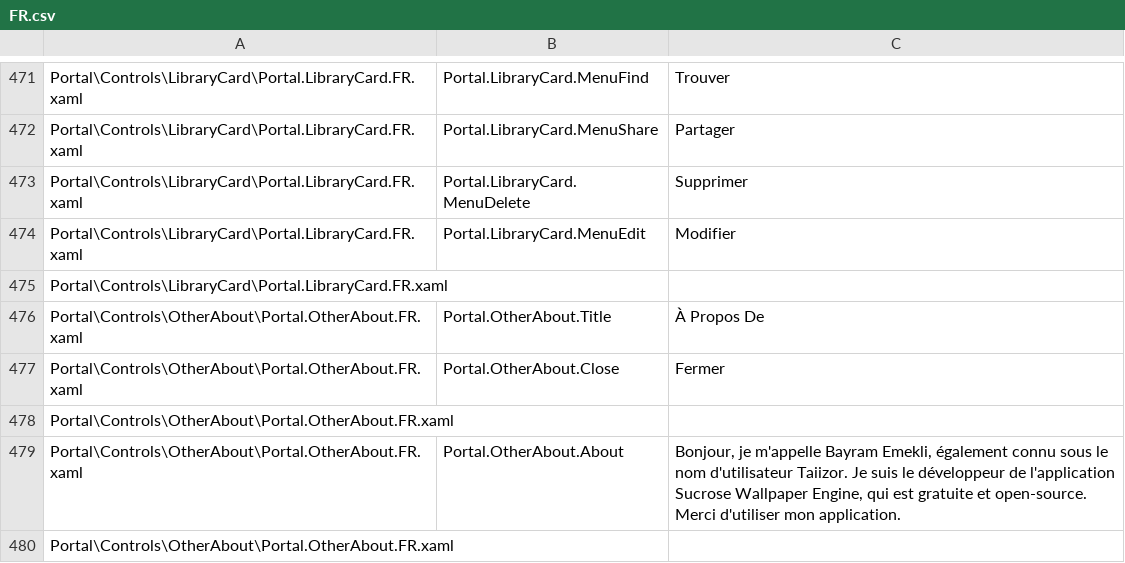
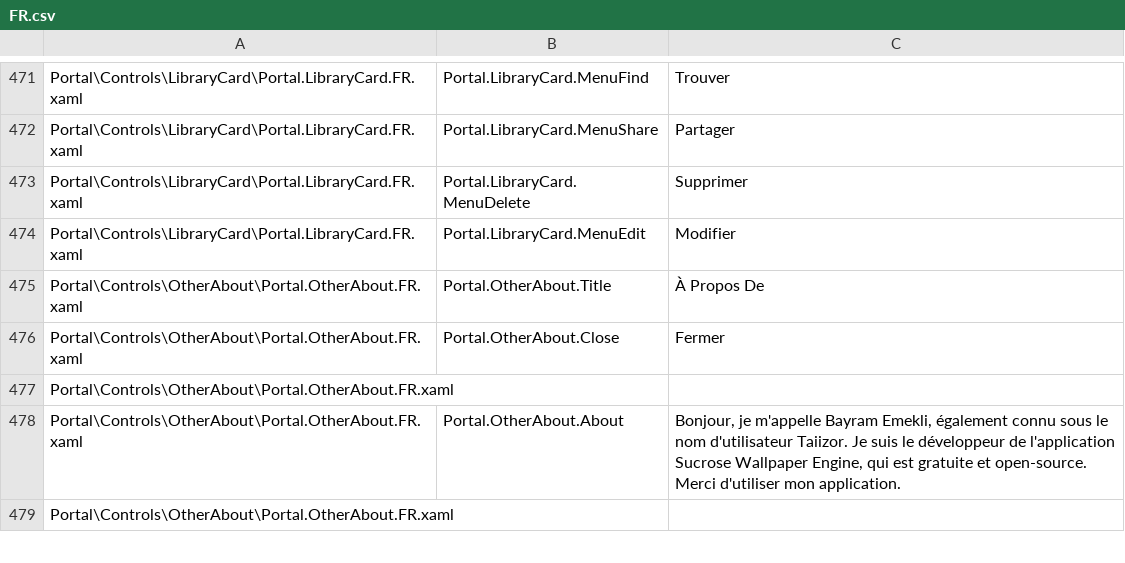
Before and after one commit to Taiizor/Sucrose, a CSV file: .localize/FR.csv, drawn as a sheet; only a part is shown, gaps mark what is left out; the diff names each change by its address in the sheet, - before the commit and + after, or states it on an @@ line.

```diff
--- a/.localize/FR.csv
+++ b/.localize/FR.csv
-row 475: Portal\Controls\LibraryCard\Portal.LibraryCard.FR.xaml
```
Also changed, not shown: .localize/DE.csv, .localize/EL.csv, 10 other files.
